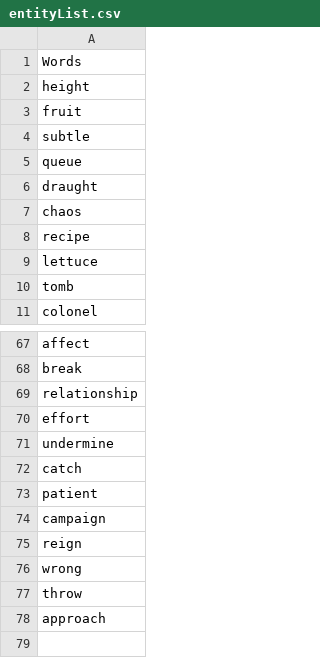
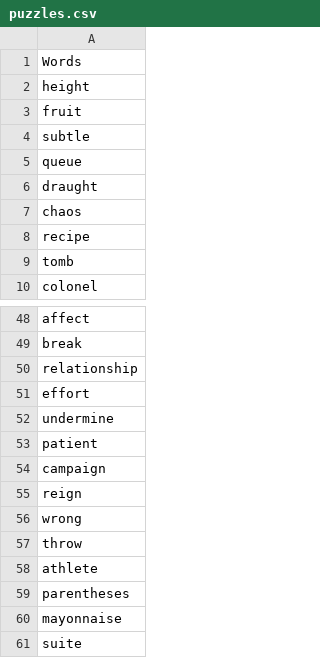
Before and after one commit to wther/pronun, a CSV file: pronun-webapp/src/main/resources/puzzles.csv (was pronun-webapp/src/main/resources/entityList.csv), drawn as a sheet; only a part is shown, gaps mark what is left out; the diff covers the shown part only.

```diff
--- a/pronun-webapp/src/main/resources/entityList.csv
+++ b/pronun-webapp/src/main/resources/puzzles.csv
@@ -8,3 +8,2 @@ chaos
 recipe
-lettuce
 tomb
@@ -71,3 +52,2 @@ effort
 undermine
-catch
 patient
@@ -77,2 +57,5 @@ wrong
 throw
-approach
+athlete
+parentheses
+mayonnaise
+suite
```
Also changed, not shown: 18 removed rows elsewhere in this file, 5 other files.
